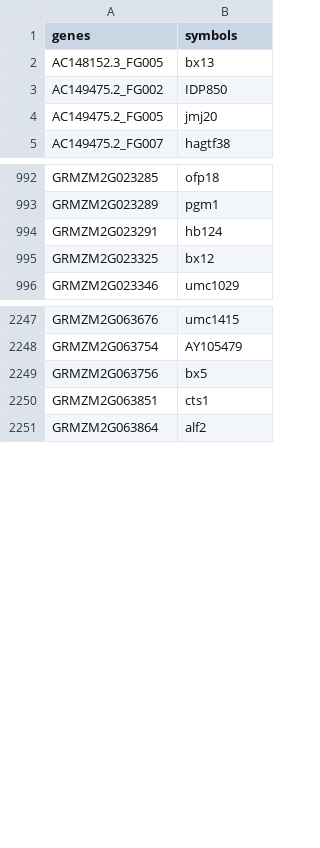
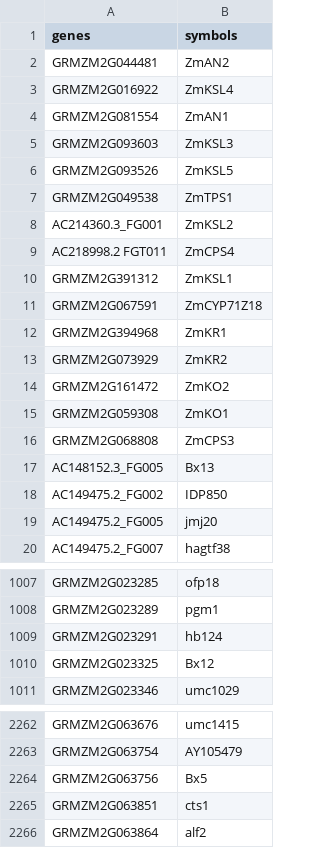
Before and after one commit to eporetsky/MutRank, a TSV file: symbols/example_symbols.tsv, drawn as a sheet; only a part is shown, gaps mark what is left out; the diff covers the shown part only.

```diff
--- a/symbols/example_symbols.tsv
+++ b/symbols/example_symbols.tsv
@@ -1,3 +1,18 @@
 genes	symbols
-AC148152.3_FG005	bx13
+GRMZM2G044481	ZmAN2
+GRMZM2G016922	ZmKSL4
+GRMZM2G081554	ZmAN1
+GRMZM2G093603	ZmKSL3
+GRMZM2G093526	ZmKSL5
+GRMZM2G049538	ZmTPS1
+AC214360.3_FG001	ZmKSL2
+AC218998.2 FGT011	ZmCPS4
+GRMZM2G391312	ZmKSL1
+GRMZM2G067591	ZmCYP71Z18
+GRMZM2G394968	ZmKR1
+GRMZM2G073929	ZmKR2
+GRMZM2G161472	ZmKO2
+GRMZM2G059308	ZmKO1
+GRMZM2G068808	ZmCPS3
+AC148152.3_FG005	Bx13
 AC149475.2_FG002	IDP850
@@ -994,3 +1009,3 @@ GRMZM2G023289	pgm1
 GRMZM2G023291	hb124
-GRMZM2G023325	bx12
+GRMZM2G023325	Bx12
 GRMZM2G023346	umc1029
@@ -2248,3 +2263,3 @@ GRMZM2G063676	umc1415
 GRMZM2G063754	AY105479
-GRMZM2G063756	bx5
+GRMZM2G063756	Bx5
 GRMZM2G063851	cts1
```
Also changed, not shown: 11 edited cells elsewhere in this file, 20 other files.
